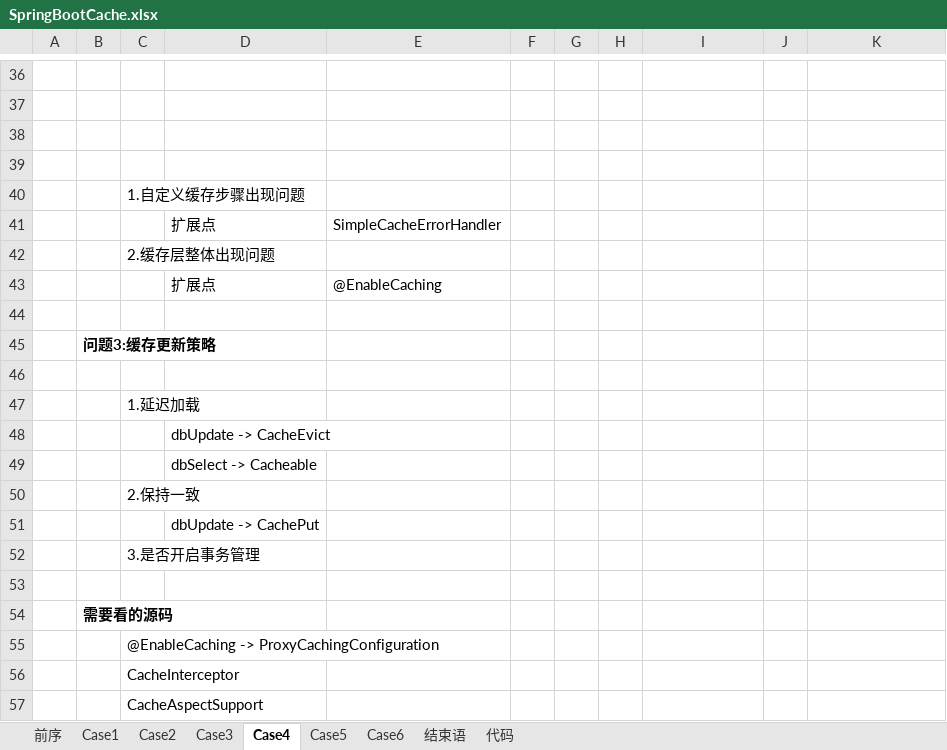
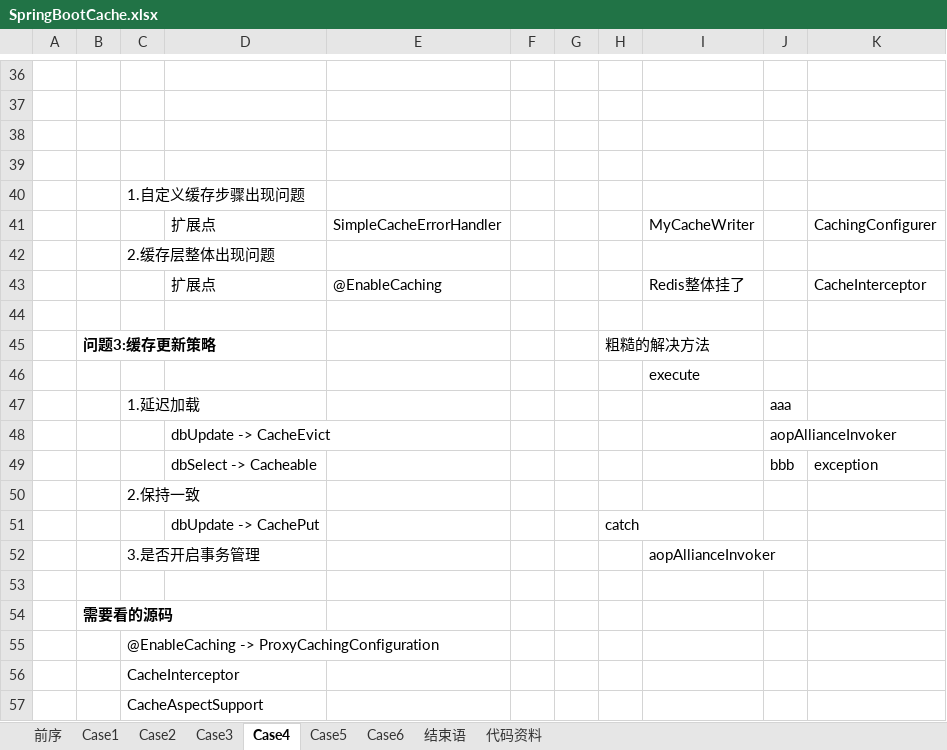
Before and after one commit to jinjin9527/bilibili-springboot-cache, an Excel workbook: SpringBootCache.xlsx, sheet Case4, drawn as a sheet; only a part is shown, gaps mark what is left out; values as stored, in another font and other column widths than the file's, no borders; charts and pictures not drawn; removed rows and columns are numbered as before the commit, all else as after; the diff names each change by its address in the sheet, - before the commit and + after, or states it on an @@ line.

```diff
--- a/SpringBootCache.xlsx (sheet Case4)
+++ b/SpringBootCache.xlsx (sheet Case4)
-sheet tab: 代码
+sheet tab: 代码资料
-I41: (empty)
+I41: MyCacheWriter
-K41: (empty)
+K41: CachingConfigurer
-I43: (empty)
+I43: Redis整体挂了
-K43: (empty)
+K43: CacheInterceptor
-H45: (empty)
+H45: 粗糙的解决方法
-I46: (empty)
+I46: execute
-J47: (empty)
+J47: aaa
-J48: (empty)
+J48: aopAllianceInvoker
-row 49:  |  |  | dbSelect -> Cacheable
+row 49:  |  |  | dbSelect -> Cacheable |  |  |  |  |  | bbb | exception
-H51: (empty)
+H51: catch
-I52: (empty)
+I52: aopAllianceInvoker
```
Also changed, not shown: sheet Case2, charts or pictures, 12 other files.
